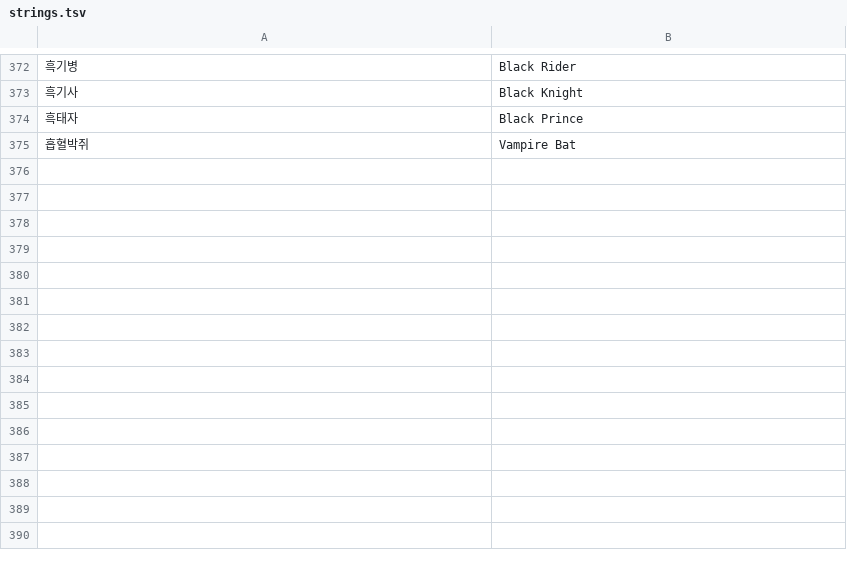
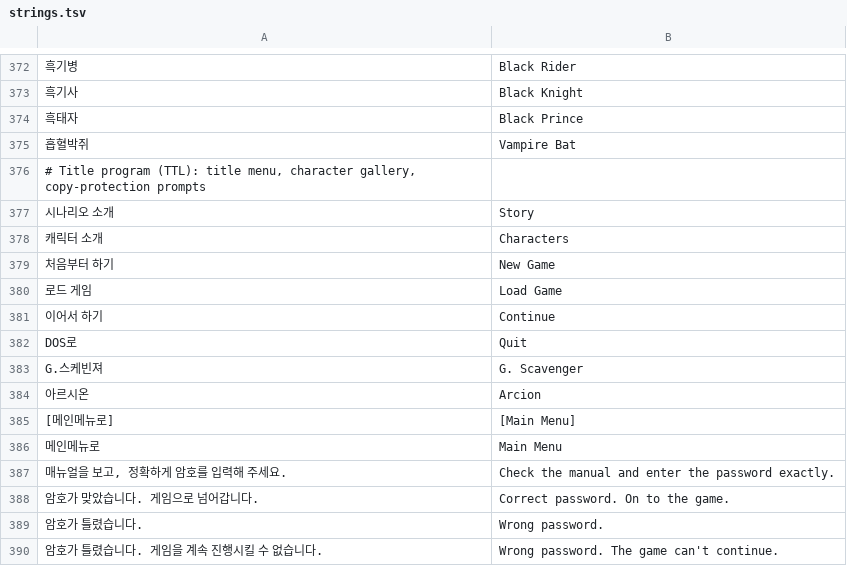
Before and after one commit to second-save/war-of-genesis-recomp, a TSV file: translations/en/strings.tsv, drawn as a sheet; only a part is shown, gaps mark what is left out.

```diff
--- a/translations/en/strings.tsv
+++ b/translations/en/strings.tsv
@@ -375 +375,16 @@
 흡혈박쥐	Vampire Bat
+# Title program (TTL): title menu, character gallery, copy-protection prompts
+시나리오 소개	Story
+캐릭터 소개	Characters
+처음부터 하기	New Game
+로드 게임	Load Game
+이어서 하기	Continue
+DOS로	Quit
+G.스케빈져	G. Scavenger
+아르시온	Arcion
+[메인메뉴로]	[Main Menu]
+메인메뉴로	Main Menu
+매뉴얼을 보고, 정확하게 암호를 입력해 주세요.	Check the manual and enter the password exactly.
+암호가 맞았습니다. 게임으로 넘어갑니다.	Correct password. On to the game.
+암호가 틀렸습니다.	Wrong password.
+암호가 틀렸습니다. 게임을 계속 진행시킬 수 없습니다.	Wrong password. The game can't continue.
```
Also changed, not shown: 31 other files.
